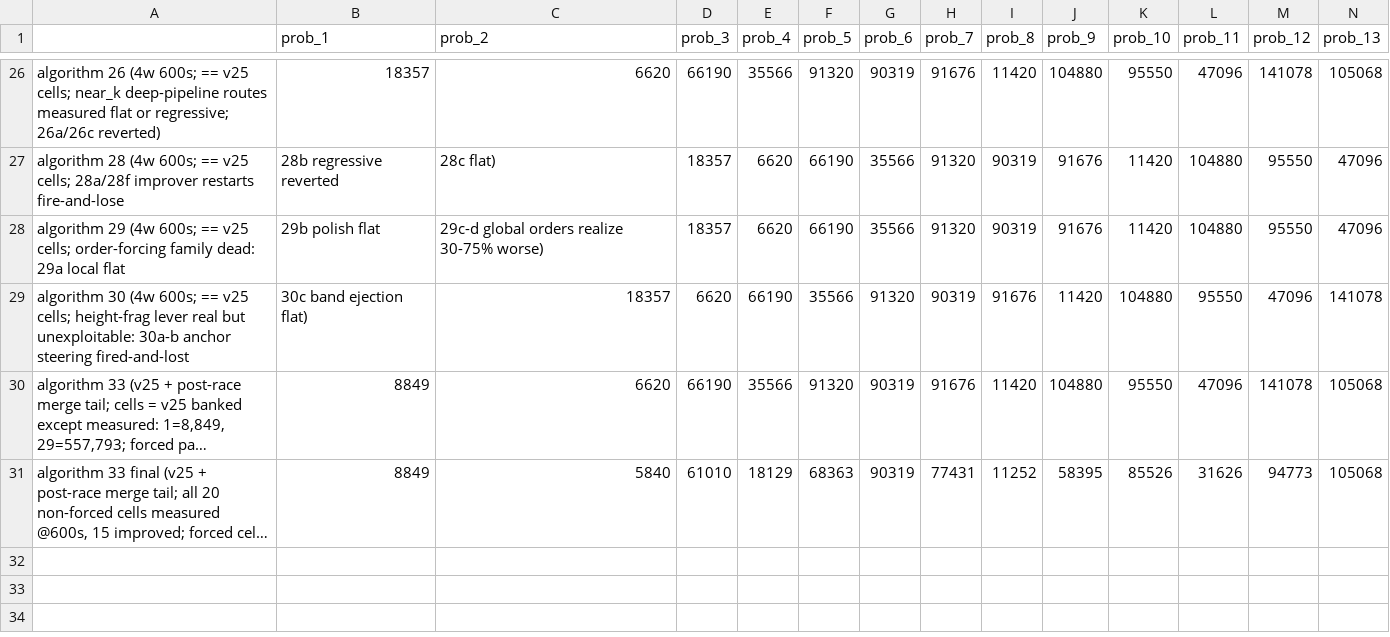
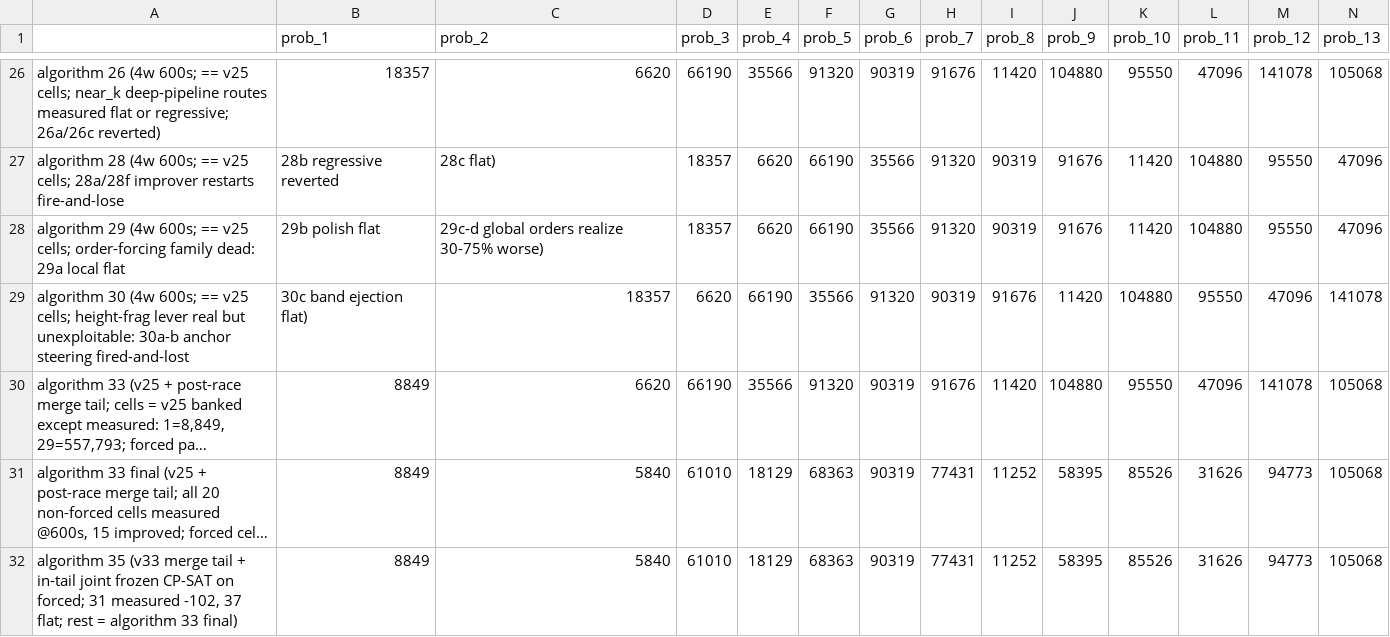
Before and after one commit to etharthinas/ogc2026, a CSV file: results.csv, drawn as a sheet; only a part is shown, gaps mark what is left out; long unchanged cells end in …; rows hold the shown columns only; the diff names each change by its address in the sheet, - before the commit and + after, or states it on an @@ line.

```diff
--- a/results.csv
+++ b/results.csv
+row 32: algorithm 35 (v33 merge tail + in-tail joint frozen CP-SAT on forced; 31 measured -102, 37 flat; rest = algorithm 33 final) | 8849 | 5840 | 61010 | 18129 | 68363 | 90319 | 77431 | 11252 | 58395 | 85526 | 31626 | 94773 | 105068
```
Also changed, not shown: 3 other files.
